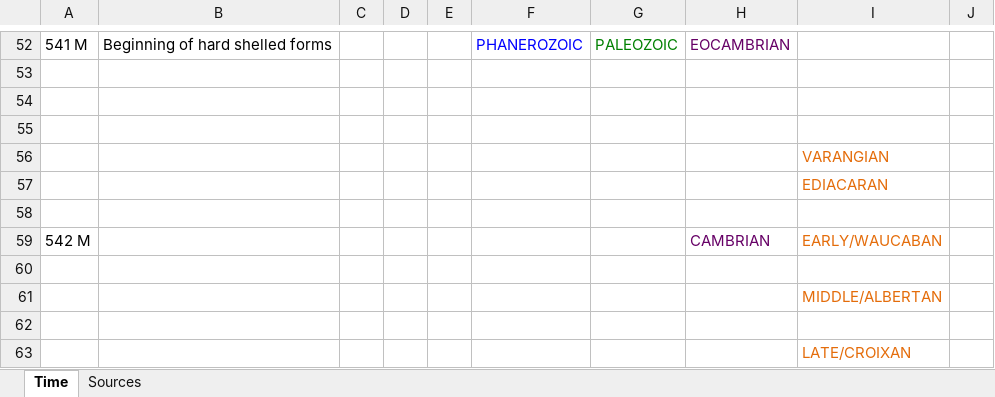
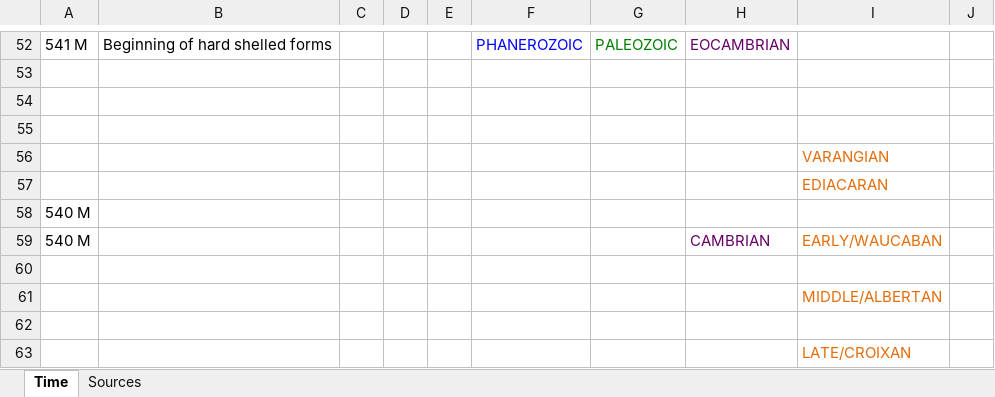
Before and after one commit to krcowles/Geo, an Excel workbook: GEO.xlsx, sheet Time, drawn as a sheet; only a part is shown, gaps mark what is left out; values as stored, in another font and other column widths than the file's, no borders; the diff names each change by its address in the sheet, - before the commit and + after, or states it on an @@ line.

```diff
--- a/GEO.xlsx (sheet Time)
+++ b/GEO.xlsx (sheet Time)
-A58: (empty)
+A58: 540 M
-A59: 542 M
+A59: 540 M
```
Also changed, not shown: 7 other files.
